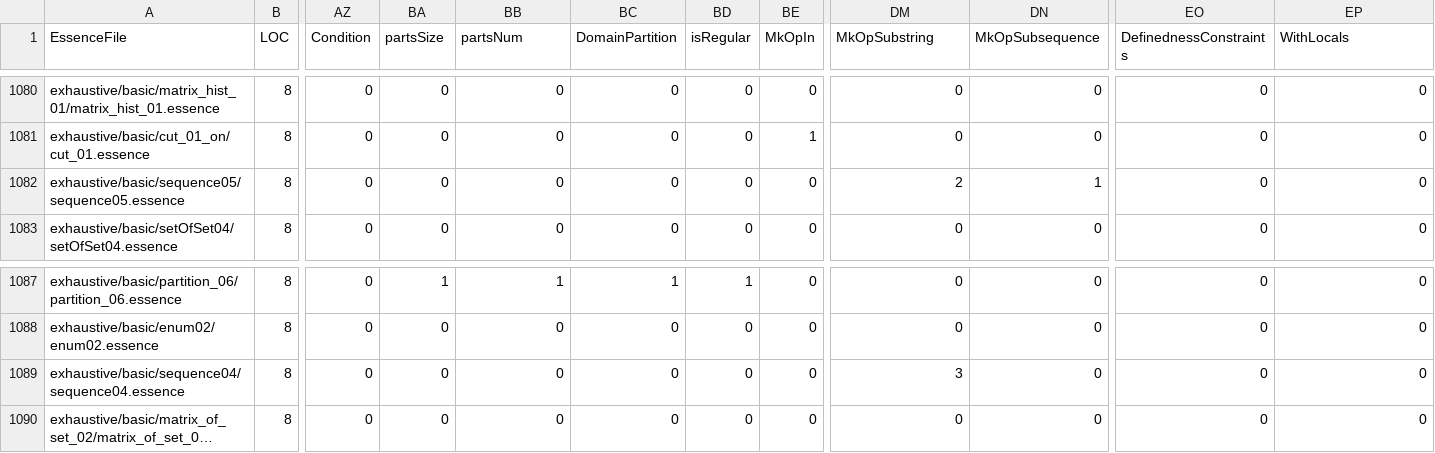
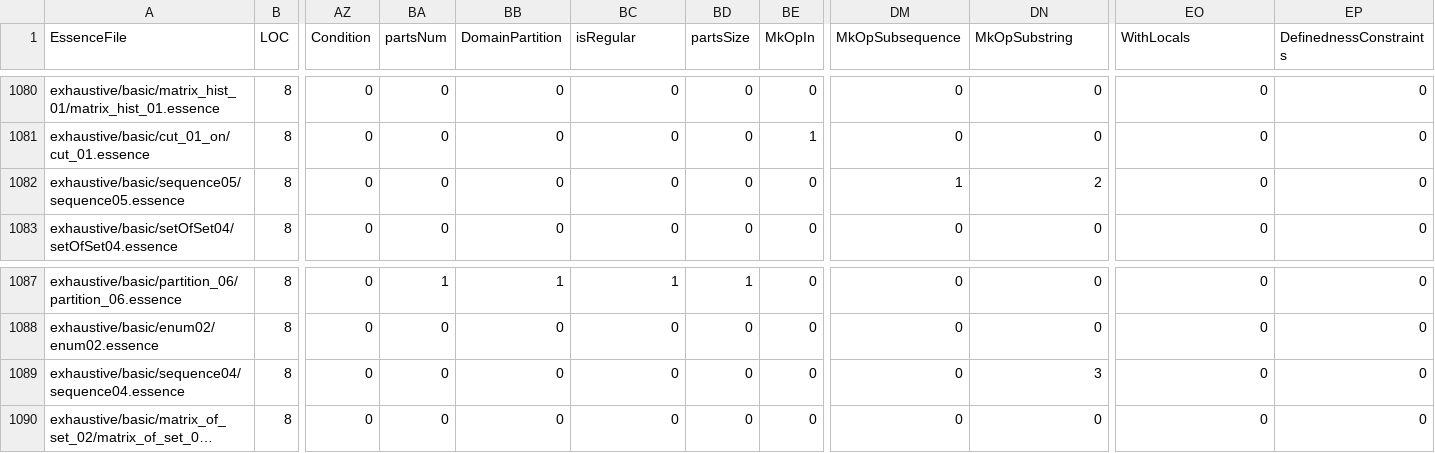
Before and after one commit to hecent/conjure-oxide, a CSV file: tools/essence-feature-usage-stats/data.csv, drawn as a sheet; only a part is shown, gaps mark what is left out; long unchanged cells end in …; the diff covers the shown part only; the diff names each change by its address in the sheet, - before the commit and + after, or states it on an @@ line.

```diff
--- a/tools/essence-feature-usage-stats/data.csv
+++ b/tools/essence-feature-usage-stats/data.csv
-BA1: partsSize
+BA1: partsNum
-BB1: partsNum
+BB1: DomainPartition
-BC1: DomainPartition
+BC1: isRegular
-BD1: isRegular
+BD1: partsSize
-DM1: MkOpSubstring
+DM1: MkOpSubsequence
-DN1: MkOpSubsequence
+DN1: MkOpSubstring
-EO1: DefinednessConstraints
+EO1: WithLocals
-EP1: WithLocals
+EP1: DefinednessConstraints
-DM1082 (MkOpSubsequence): 2
+DM1082 (MkOpSubsequence): 1
-DN1082 (MkOpSubstring): 1
+DN1082 (MkOpSubstring): 2
-DM1089 (MkOpSubsequence): 3
+DM1089 (MkOpSubsequence): 0
-DN1089 (MkOpSubstring): 0
+DN1089 (MkOpSubstring): 3
```
Also changed, not shown: 16 edited cells elsewhere in this file, 1 other file.
